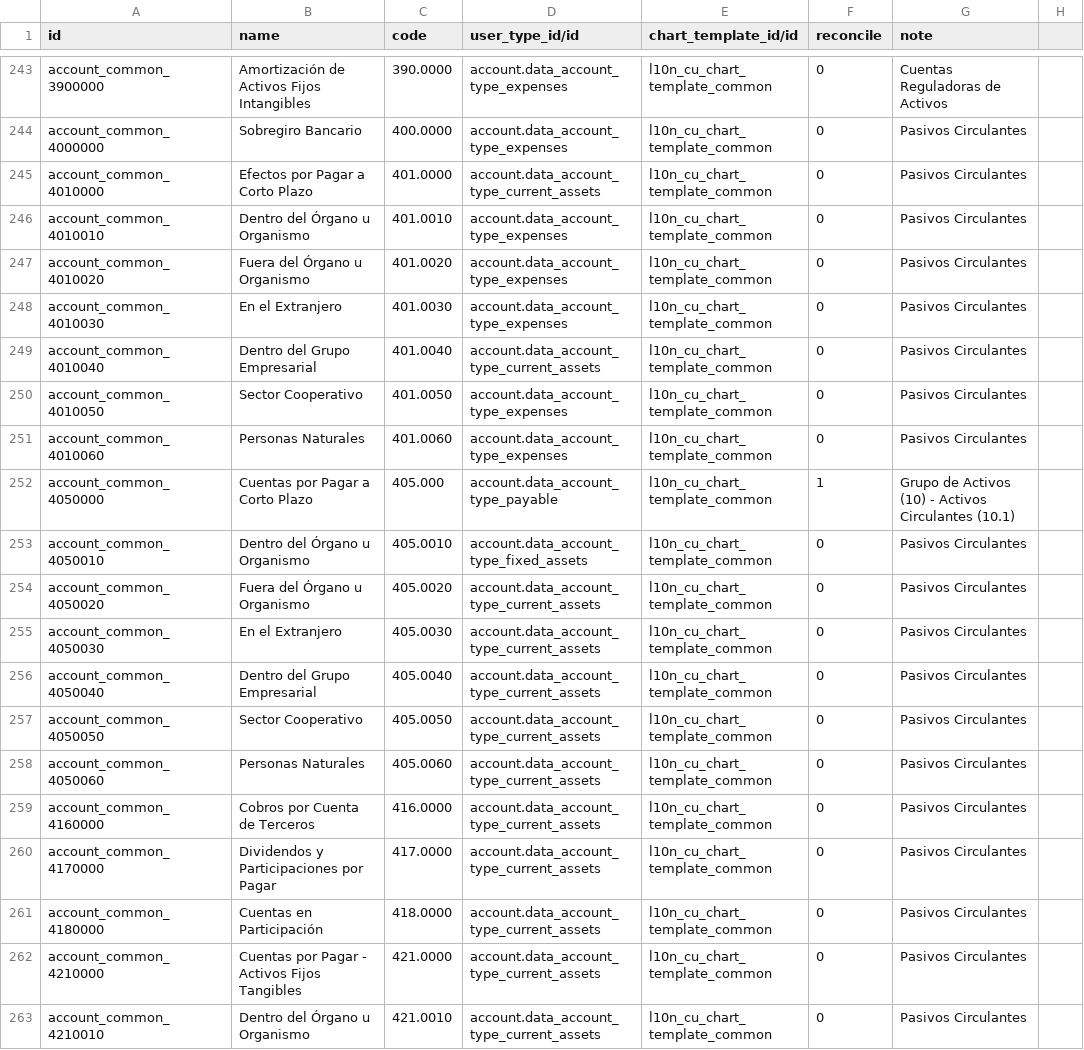
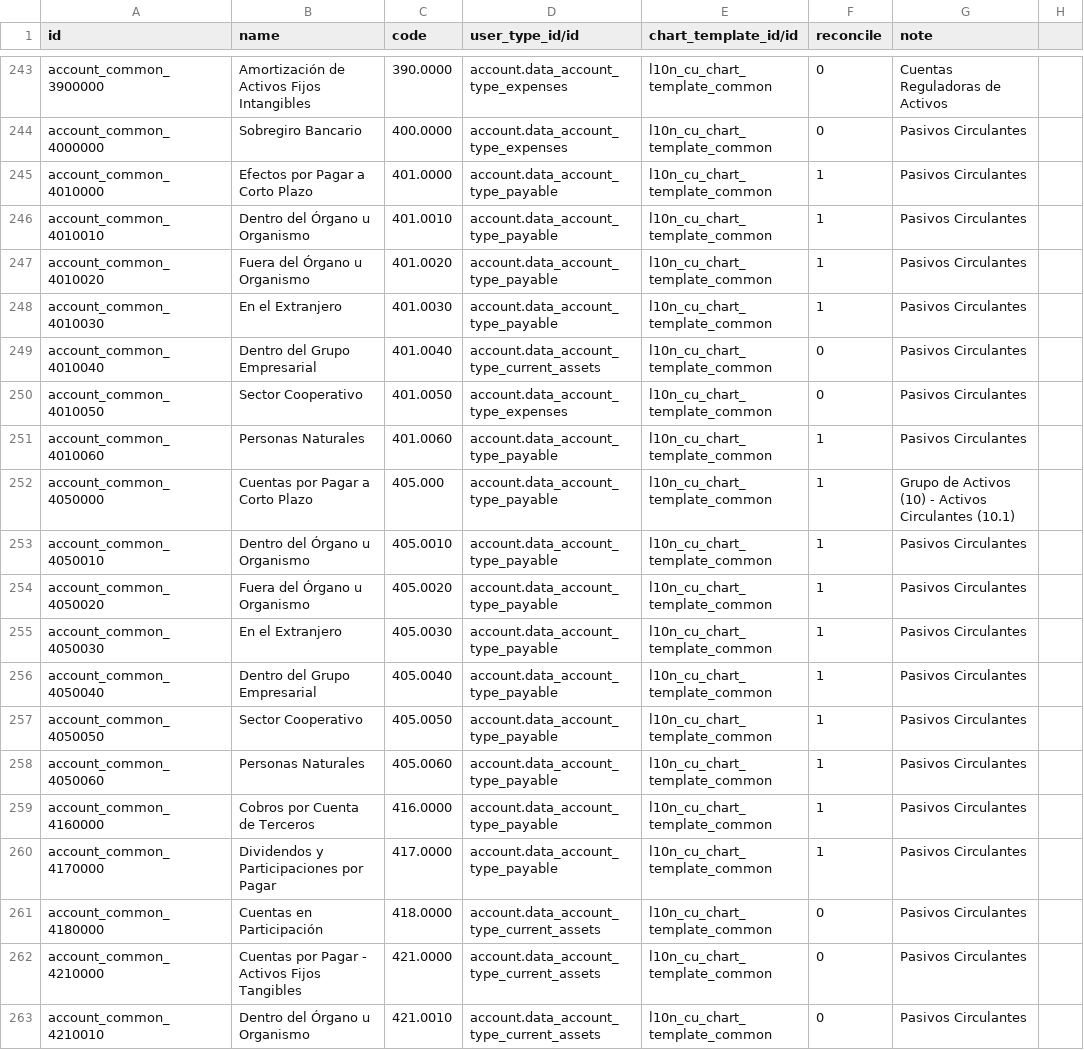
Before and after one commit to cuba-odoo/l10n-cuba, a CSV file: l10n_cu/data/account.account.template-common.csv, drawn as a sheet; only a part is shown, gaps mark what is left out.

```diff
--- a/l10n_cu/data/account.account.template-common.csv
+++ b/l10n_cu/data/account.account.template-common.csv
@@ -244,18 +244,18 @@
 "account_common_4000000","Sobregiro Bancario","400.0000","account.data_account_type_expenses","l10n_cu_chart_template_common",0,"Pasivos Circulantes"
-"account_common_4010000","Efectos por Pagar a Corto Plazo","401.0000","account.data_account_type_current_assets","l10n_cu_chart_template_common",0,"Pasivos Circulantes"
-"account_common_4010010","Dentro del Órgano u Organismo","401.0010","account.data_account_type_expenses","l10n_cu_chart_template_common",0,"Pasivos Circulantes"
-"account_common_4010020","Fuera del Órgano u Organismo","401.0020","account.data_account_type_expenses","l10n_cu_chart_template_common",0,"Pasivos Circulantes"
-"account_common_4010030","En el Extranjero","401.0030","account.data_account_type_expenses","l10n_cu_chart_template_common",0,"Pasivos Circulantes"
+"account_common_4010000","Efectos por Pagar a Corto Plazo","401.0000","account.data_account_type_payable","l10n_cu_chart_template_common",1,"Pasivos Circulantes"
+"account_common_4010010","Dentro del Órgano u Organismo","401.0010","account.data_account_type_payable","l10n_cu_chart_template_common",1,"Pasivos Circulantes"
+"account_common_4010020","Fuera del Órgano u Organismo","401.0020","account.data_account_type_payable","l10n_cu_chart_template_common",1,"Pasivos Circulantes"
+"account_common_4010030","En el Extranjero","401.0030","account.data_account_type_payable","l10n_cu_chart_template_common",1,"Pasivos Circulantes"
 "account_common_4010040","Dentro del Grupo Empresarial","401.0040","account.data_account_type_current_assets","l10n_cu_chart_template_common",0,"Pasivos Circulantes"
 "account_common_4010050","Sector Cooperativo","401.0050","account.data_account_type_expenses","l10n_cu_chart_template_common",0,"Pasivos Circulantes"
-"account_common_4010060","Personas Naturales","401.0060","account.data_account_type_expenses","l10n_cu_chart_template_common",0,"Pasivos Circulantes"
+"account_common_4010060","Personas Naturales","401.0060","account.data_account_type_payable","l10n_cu_chart_template_common",1,"Pasivos Circulantes"
 "account_common_4050000","Cuentas por Pagar a Corto Plazo","405.000","account.data_account_type_payable","l10n_cu_chart_template_common","1","Grupo de Activos (10) - Activos Circulantes (10.1)"
-"account_common_4050010","Dentro del Órgano u Organismo","405.0010","account.data_account_type_fixed_assets","l10n_cu_chart_template_common",0,"Pasivos Circulantes"
-"account_common_4050020","Fuera del Órgano u Organismo","405.0020","account.data_account_type_current_assets","l10n_cu_chart_template_common",0,"Pasivos Circulantes"
-"account_common_4050030","En el Extranjero","405.0030","account.data_account_type_current_assets","l10n_cu_chart_template_common",0,"Pasivos Circulantes"
-"account_common_4050040","Dentro del Grupo Empresarial","405.0040","account.data_account_type_current_assets","l10n_cu_chart_template_common",0,"Pasivos Circulantes"
-"account_common_4050050","Sector Cooperativo","405.0050","account.data_account_type_current_assets","l10n_cu_chart_template_common",0,"Pasivos Circulantes"
-"account_common_4050060","Personas Naturales","405.0060","account.data_account_type_current_assets","l10n_cu_chart_template_common",0,"Pasivos Circulantes"
-"account_common_4160000","Cobros por Cuenta de Terceros","416.0000","account.data_account_type_current_assets","l10n_cu_chart_template_common",0,"Pasivos Circulantes"
-"account_common_4170000","Dividendos y Participaciones por Pagar","417.0000","account.data_account_type_current_assets","l10n_cu_chart_template_common",0,"Pasivos Circulantes"
+"account_common_4050010","Dentro del Órgano u Organismo","405.0010","account.data_account_type_payable","l10n_cu_chart_template_common",1,"Pasivos Circulantes"
+"account_common_4050020","Fuera del Órgano u Organismo","405.0020","account.data_account_type_payable","l10n_cu_chart_template_common",1,"Pasivos Circulantes"
+"account_common_4050030","En el Extranjero","405.0030","account.data_account_type_payable","l10n_cu_chart_template_common",1,"Pasivos Circulantes"
+"account_common_4050040","Dentro del Grupo Empresarial","405.0040","account.data_account_type_payable","l10n_cu_chart_template_common",1,"Pasivos Circulantes"
+"account_common_4050050","Sector Cooperativo","405.0050","account.data_account_type_payable","l10n_cu_chart_template_common",1,"Pasivos Circulantes"
+"account_common_4050060","Personas Naturales","405.0060","account.data_account_type_payable","l10n_cu_chart_template_common",1,"Pasivos Circulantes"
+"account_common_4160000","Cobros por Cuenta de Terceros","416.0000","account.data_account_type_payable","l10n_cu_chart_template_common",1,"Pasivos Circulantes"
+"account_common_4170000","Dividendos y Participaciones por Pagar","417.0000","account.data_account_type_payable","l10n_cu_chart_template_common",1,"Pasivos Circulantes"
 "account_common_4180000","Cuentas en Participación","418.0000","account.data_account_type_current_assets","l10n_cu_chart_template_common",0,"Pasivos Circulantes"
```
Also changed, not shown: 3 other files.
